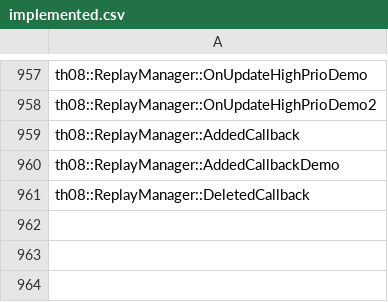
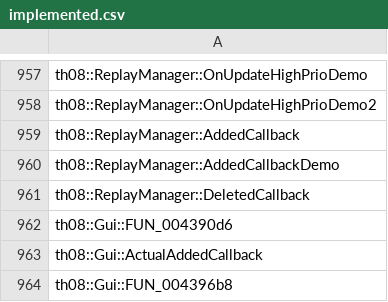
Before and after one commit to koishikois259/th08-multi, a CSV file: config/implemented.csv, drawn as a sheet; only a part is shown, gaps mark what is left out.

```diff
--- a/config/implemented.csv
+++ b/config/implemented.csv
@@ -961 +961,4 @@ th08::ReplayManager::AddedCallbackDemo
 th08::ReplayManager::DeletedCallback
+th08::Gui::FUN_004390d6
+th08::Gui::ActualAddedCallback
+th08::Gui::FUN_004396b8
```
Also changed, not shown: config/mapping.csv, config/matches.csv, 8 other files.
